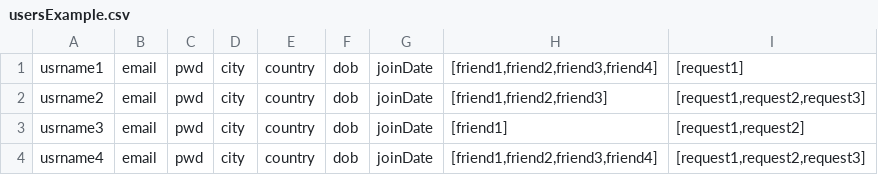
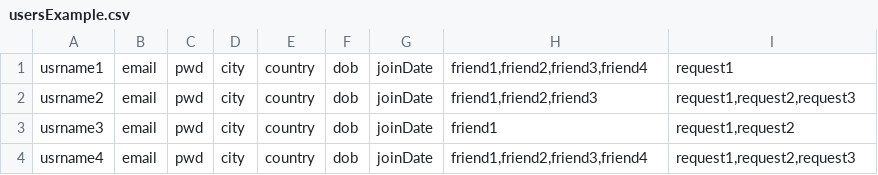
Before and after one commit to alejandroescobara/Desafio-2, a CSV file: docs/usersExample.csv, drawn as a sheet.

Commit message:
FEAT[dataManager] namespace datamanager implemented, documentation changed to fit new namespace

```diff
--- a/docs/usersExample.csv
+++ b/docs/usersExample.csv
@@ -1,4 +1,4 @@
-usrname1;email;pwd;city;country;dob;joinDate;[friend1,friend2,friend3,friend4];[request1]
-usrname2;email;pwd;city;country;dob;joinDate;[friend1,friend2,friend3];[request1,request2,request3]
-usrname3;email;pwd;city;country;dob;joinDate;[friend1];[request1,request2]
-usrname4;email;pwd;city;country;dob;joinDate;[friend1,friend2,friend3,friend4];[request1,request2,request3]
+usrname1;email;pwd;city;country;dob;joinDate;friend1,friend2,friend3,friend4;request1
+usrname2;email;pwd;city;country;dob;joinDate;friend1,friend2,friend3;request1,request2,request3
+usrname3;email;pwd;city;country;dob;joinDate;friend1;request1,request2
+usrname4;email;pwd;city;country;dob;joinDate;friend1,friend2,friend3,friend4;request1,request2,request3
```
Also changed, not shown: 4 other files.
